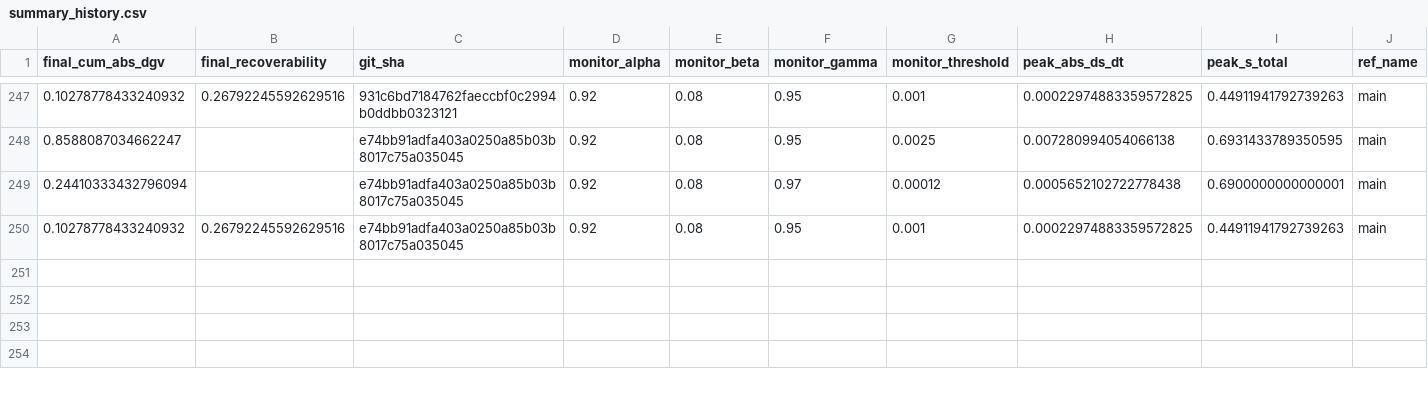
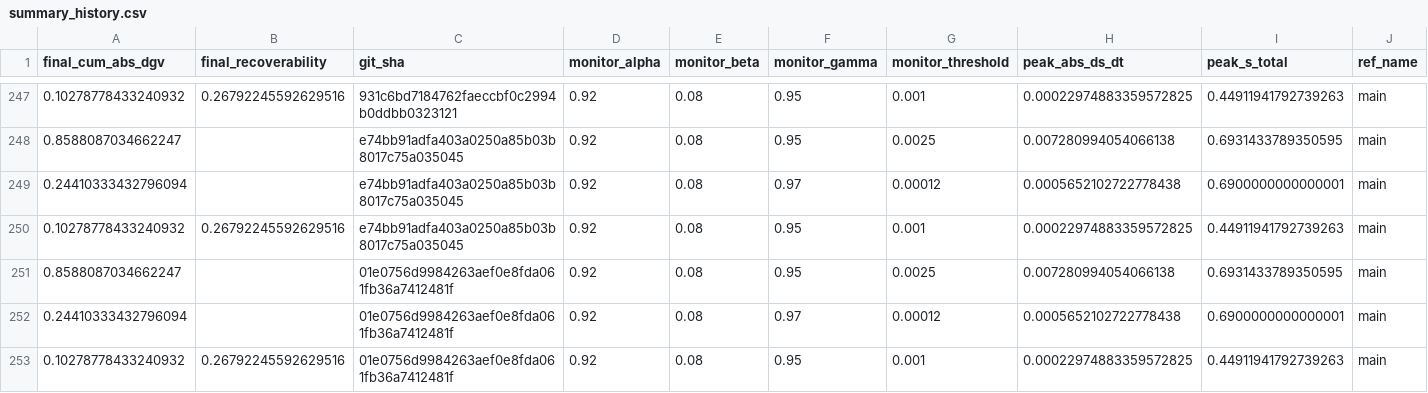
Before and after one commit to willshacklett/god-variable-theory, a CSV file: data/longitudinal/summary_history.csv, drawn as a sheet; only a part is shown, gaps mark what is left out; rows hold the shown columns only; the diff names each change by its address in the sheet, - before the commit and + after, or states it on an @@ line.

```diff
--- a/data/longitudinal/summary_history.csv
+++ b/data/longitudinal/summary_history.csv
+row 251: 0.8588087034662247 |  | 01e0756d9984263aef0e8fda061fb36a7412481f | 0.92 | 0.08 | 0.95 | 0.0025 | 0.007280994054066138 | 0.6931433789350595 | main
+row 252: 0.24410333432796094 |  | 01e0756d9984263aef0e8fda061fb36a7412481f | 0.92 | 0.08 | 0.97 | 0.00012 | 0.0005652102722778438 | 0.6900000000000001 | main
+row 253: 0.10278778433240932 | 0.26792245592629516 | 01e0756d9984263aef0e8fda061fb36a7412481f | 0.92 | 0.08 | 0.95 | 0.001 | 0.00022974883359572825 | 0.44911941792739263 | main
```
Also changed, not shown: data/longitudinal/summary_history_binned.csv.
